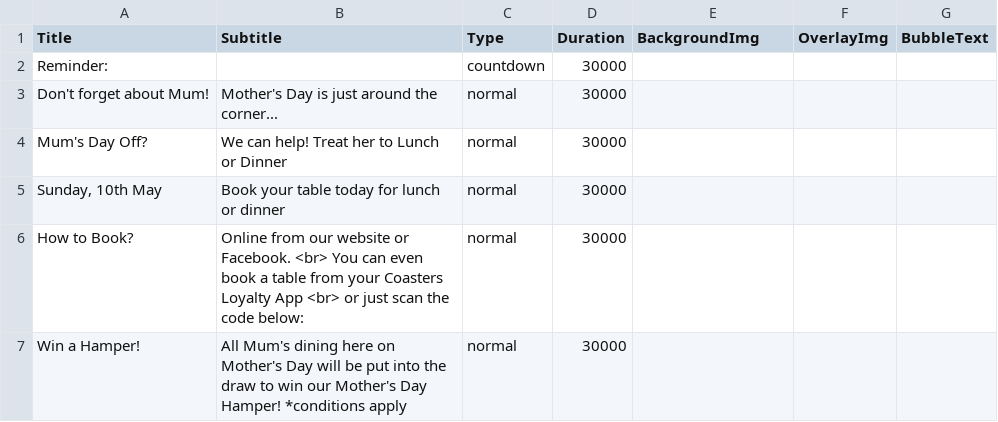
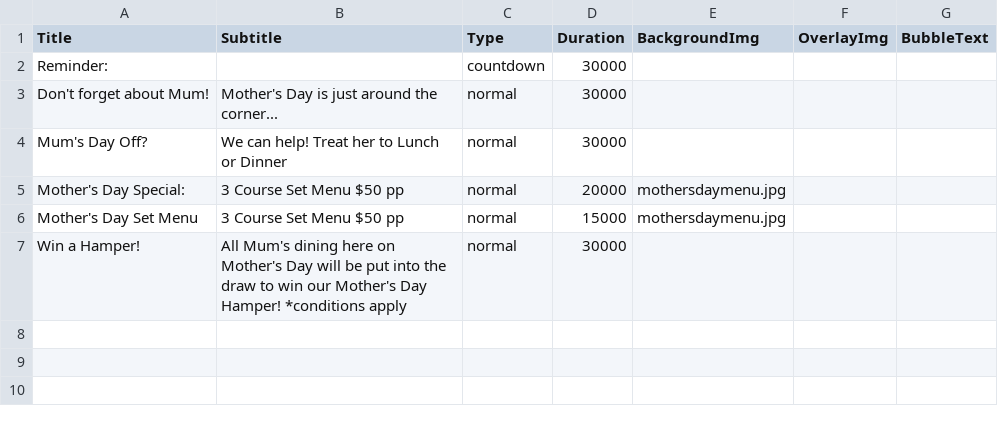
Before and after one commit to mrmegatronix/_ct-MOM, a CSV file: local-backup.csv, drawn as a sheet; removed rows and columns are numbered as before the commit, all else as after; the diff names each change by its address in the sheet, - before the commit and + after, or states it on an @@ line.

Commit message:
docs: updated local backup with mothersdaymenu asset

```diff
--- a/local-backup.csv
+++ b/local-backup.csv
-row 5: Sunday, 10th May | Book your table today for lunch or dinner | normal | 30000
-row 6: How to Book? | Online from our website or Facebook. <br> You can even book a table from your Coasters Loyalty App <br> or just scan the code below: | normal | 30000
+row 5: Mother's Day Special: | 3 Course Set Menu $50 pp | normal | 20000 | mothersdaymenu.jpg
+row 6: Mother's Day Set Menu | 3 Course Set Menu $50 pp | normal | 15000 | mothersdaymenu.jpg
```
